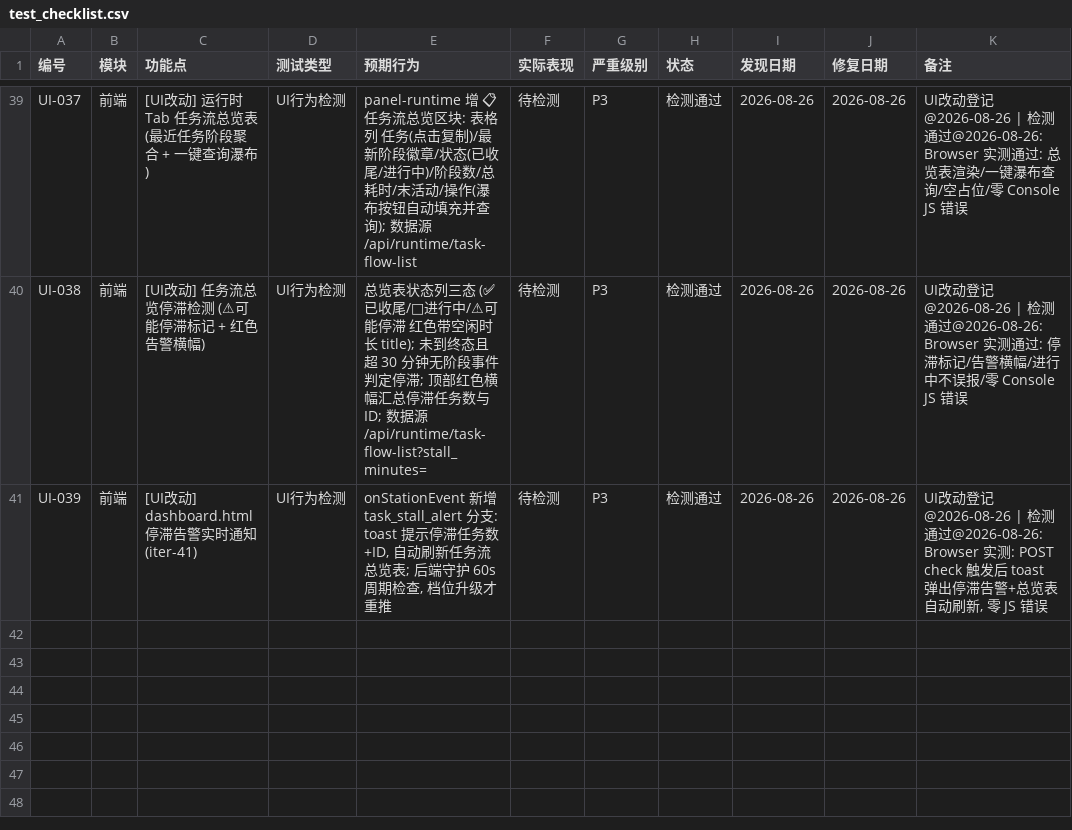
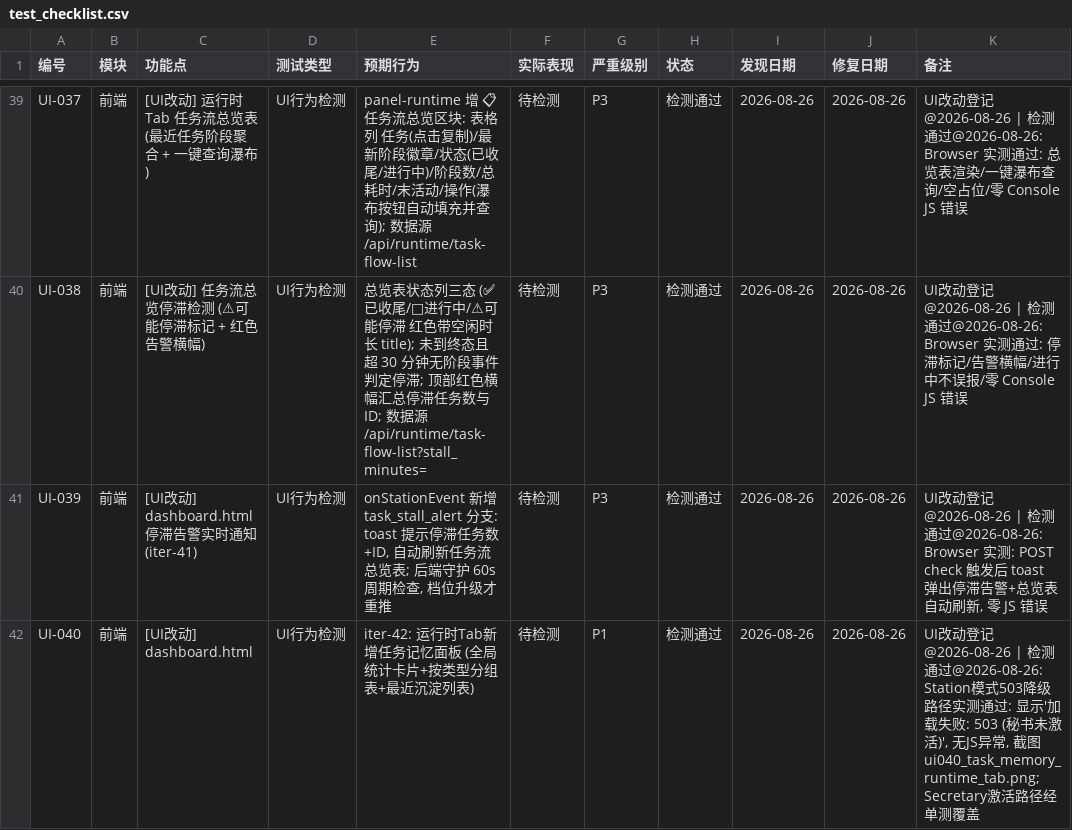
Before and after one commit to targalian/Personal-distributed-workstation, a CSV file: test_bug/test_checklist.csv, drawn as a sheet; only a part is shown, gaps mark what is left out; the diff names each change by its address in the sheet, - before the commit and + after, or states it on an @@ line.

Commit message:
feat(api): iter-42 F4.1 任务记忆面板 — 总览端点与运行时可视化
- station_routes_tasks 新增 GET /api/task-memory/overview:
  在 /stats 基础上返回按类型分组聚合 by_type (次数/成功率/平均耗时/推荐模式, 多者在前)
  + 最近沉淀 recent (关键词≤5 截断, limit 夹取 1~50); 秘书未激活 503
- dashboard 运行时 Tab 新增 🧠 任务记忆面板: 统计卡片 (记忆总数/总体成功率/
  推荐协作模式/常见错误预警) + 按类型分组表 + 最近沉淀列表;
  空记忆引导提示, 503 优雅降级不报错
- 测试 216/216 全绿 (新增 TestTaskMemoryOverview 4 条);
  Browser 实测 UI-040 通过 (Station 模式 503 降级路径, 零 JS 异常)
- 文档 02/09 域同步; loop_status iteration 42

```diff
--- a/test_bug/test_checklist.csv
+++ b/test_bug/test_checklist.csv
+row 42: UI-040 | 前端 | [UI改动] dashboard.html | UI行为检测 | iter-42: 运行时Tab新增任务记忆面板 (全局统计卡片+按类型分组表+最近沉淀列表) | 待检测 | P1 | 检测通过 | 2026-08-26 | 2026-08-26 | UI改动登记@2026-08-26 | 检测通过@2026-08-26: Station模式503降级路径实测通过: 显示'加载失败: 503 (秘书未激活)', 无JS异常, 截图 ui040_task_memory_runtime_tab.png; Secretary激活路径经单测覆盖
```
Also changed, not shown: 6 other files.
